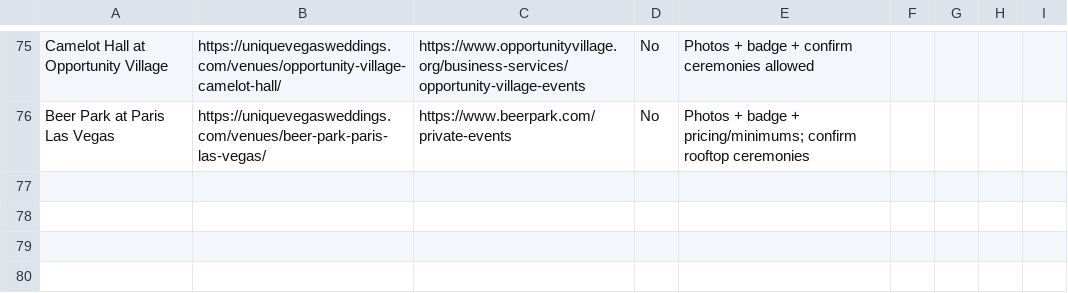
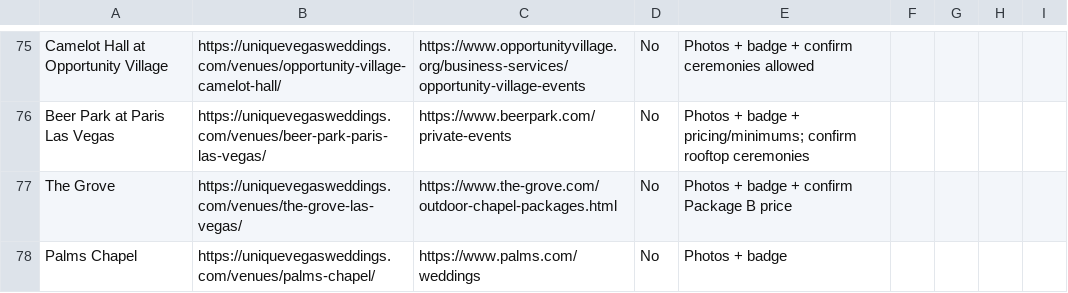
Before and after one commit to kcarrera21/uvw, a CSV file: marketing/outreach/venue-outreach-tracker.csv, drawn as a sheet; only a part is shown, gaps mark what is left out.

```diff
--- a/marketing/outreach/venue-outreach-tracker.csv
+++ b/marketing/outreach/venue-outreach-tracker.csv
@@ -76 +76,3 @@
 "Beer Park at Paris Las Vegas","https://uniquevegasweddings.com/venues/beer-park-paris-las-vegas/","https://www.beerpark.com/private-events","No","Photos + badge + pricing/minimums; confirm rooftop ceremonies","","","",""
+"The Grove","https://uniquevegasweddings.com/venues/the-grove-las-vegas/","https://www.the-grove.com/outdoor-chapel-packages.html","No","Photos + badge + confirm Package B price","","","",""
+"Palms Chapel","https://uniquevegasweddings.com/venues/palms-chapel/","https://www.palms.com/weddings","No","Photos + badge","","","",""
```
Also changed, not shown: 12 other files.
